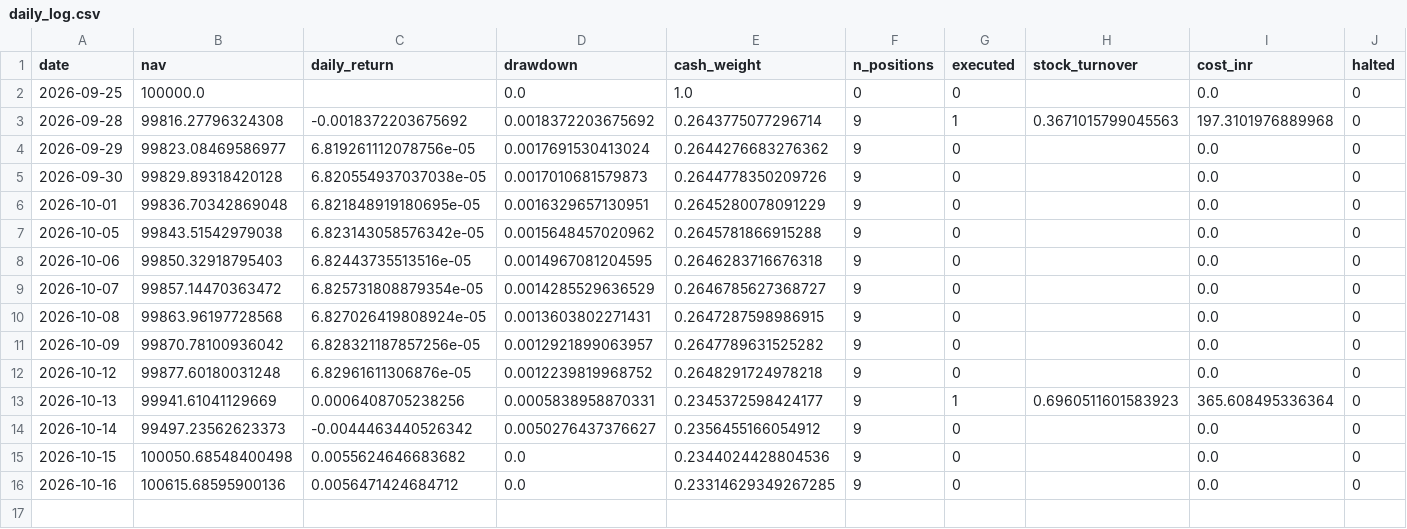
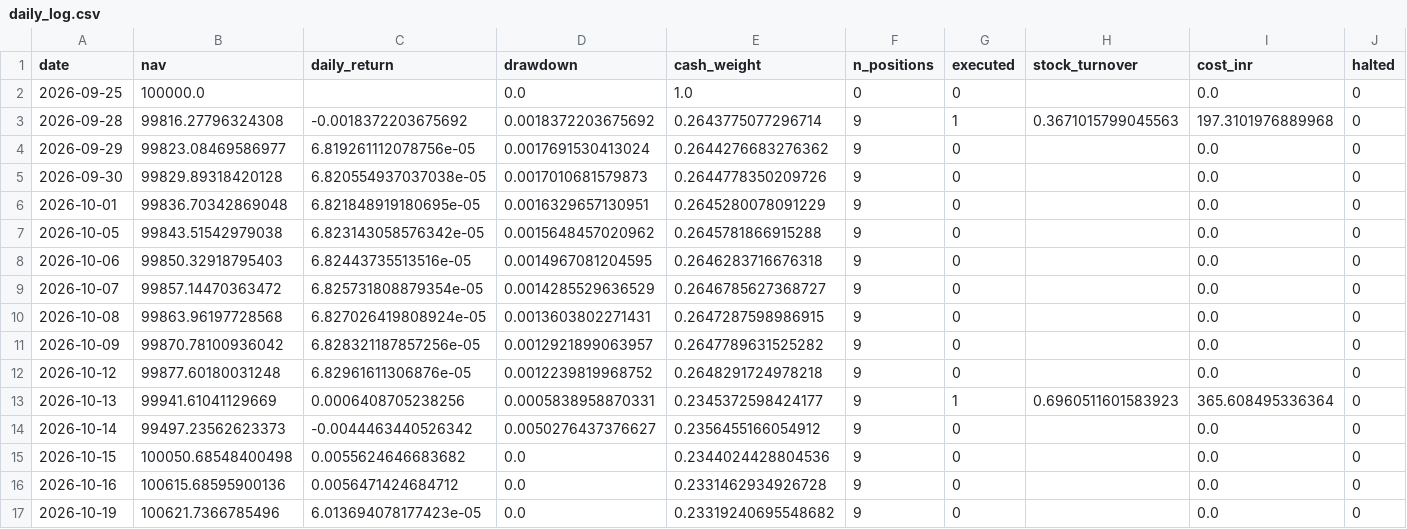
Before and after one commit to kira-stockmarket/Momentumv8, a CSV file: forward_test/daily_log.csv, drawn as a sheet; only a part is shown; rows hold the shown columns only; the diff names each change by its address in the sheet, - before the commit and + after, or states it on an @@ line.

```diff
--- a/forward_test/daily_log.csv
+++ b/forward_test/daily_log.csv
-E16 (cash_weight): 0.23314629349267285
+E16 (cash_weight): 0.2331462934926728
+row 17: 2026-10-19 | 100621.7366785496 | 6.013694078177423e-05 | 0.0 | 0.23319240695548682 | 9 | 0 |  | 0.0 | 0
```
Also changed, not shown: 2 other files.
